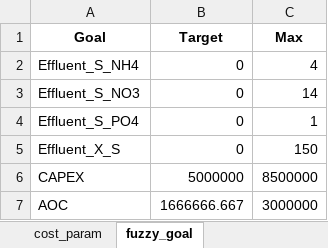
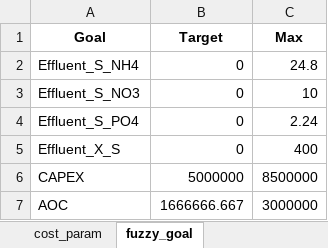
Before and after one commit to egbertoselerio1997/dissertation-cbrem, an Excel workbook: data/optimization_config.xlsx, sheet fuzzy_goal, drawn as a sheet; values as stored, in another font and other column widths than the file's, no borders; the diff names each change by its address in the sheet, - before the commit and + after, or states it on an @@ line.

```diff
--- a/data/optimization_config.xlsx (sheet fuzzy_goal)
+++ b/data/optimization_config.xlsx (sheet fuzzy_goal)
-C2 (Max): 4
+C2 (Max): 24.8
-C3 (Max): 14
+C3 (Max): 10
-C4 (Max): 1
+C4 (Max): 2.24
-C5 (Max): 150
+C5 (Max): 400
```
Also changed, not shown: sheet influent_compound_conc, sheet decision_var_bound, 23 other files.
